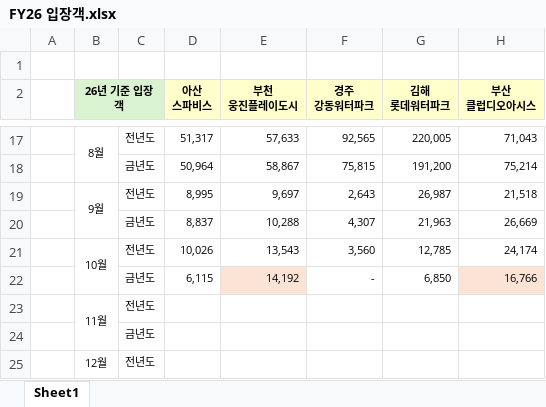
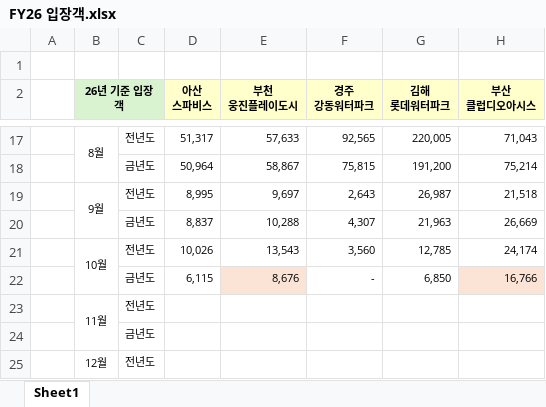
Before and after one commit to Mooncake-TS/Management-Helper, an Excel workbook: FY26 입장객.xlsx, sheet Sheet1, drawn as a sheet; only a part is shown, gaps mark what is left out; values as stored, in another font and other column widths than the file's, no borders; the diff names each change by its address in the sheet, - before the commit and + after, or states it on an @@ line.

Commit message:
Add files via upload

```diff
--- a/FY26 입장객.xlsx (sheet Sheet1)
+++ b/FY26 입장객.xlsx (sheet Sheet1)
-E22 (부천 웅진플레이도시): 14,192
+E22 (부천 웅진플레이도시): 8,676
```
